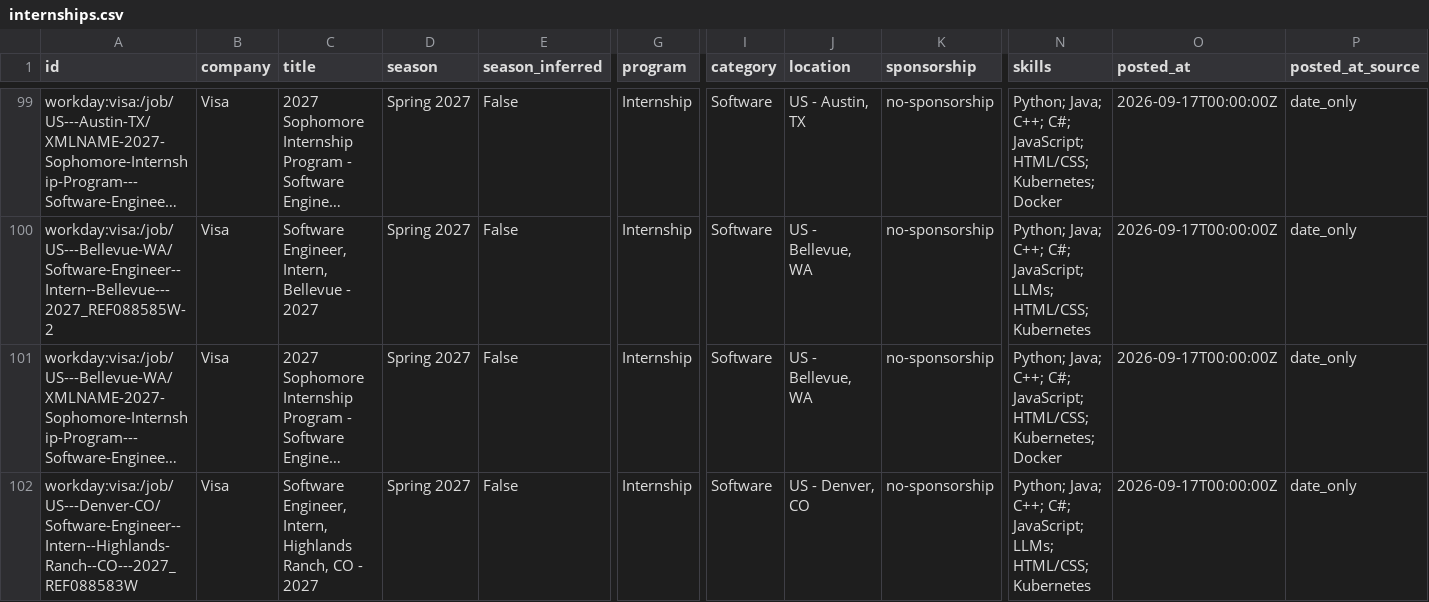
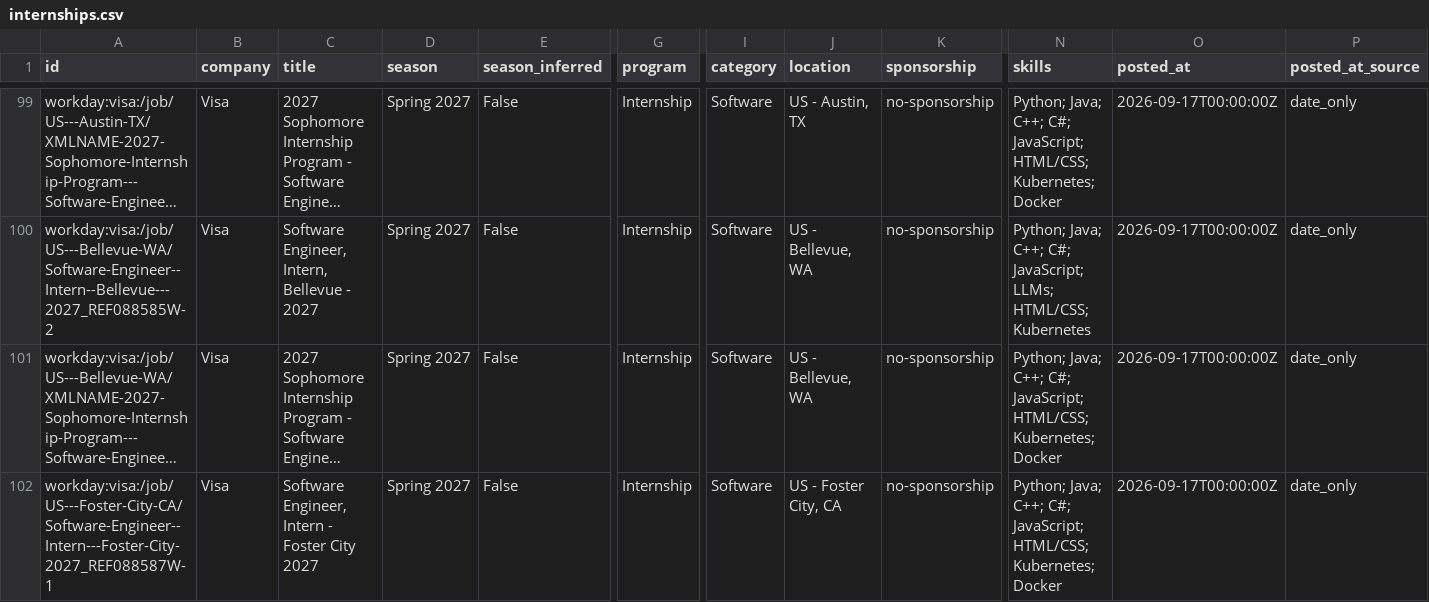
Before and after one commit to HarshaPrakash1/Automated-List-Of-Spring-2027-Tech-Internships, a CSV file: data/internships.csv, drawn as a sheet; only a part is shown, gaps mark what is left out; the shorter side is filled out with more unchanged rows; long unchanged cells end in …; rows hold the shown columns only; the diff covers the shown part only; the diff names each change by its address in the sheet, - before the commit and + after, or states it on an @@ line.

```diff
--- a/data/internships.csv
+++ b/data/internships.csv
-row 102: workday:visa:/job/US---Denver-CO/Software-Engineer--Intern--Highlands-Ranch--CO---2027_REF088583W | Visa | Software Engineer, Intern, Highlands Ranch, CO - 2027 | Spring 2027 | False | Internship | Software | US - Denver, CO | no-sponsorship | Python; Java; C++; C#; JavaScript; LLMs; HTML/CSS; Kubernetes | 2026-09-17T00:00:00Z | date_only
```
Also changed, not shown: 2 removed rows elsewhere in this file, docs/internships.csv, 12 other files.
